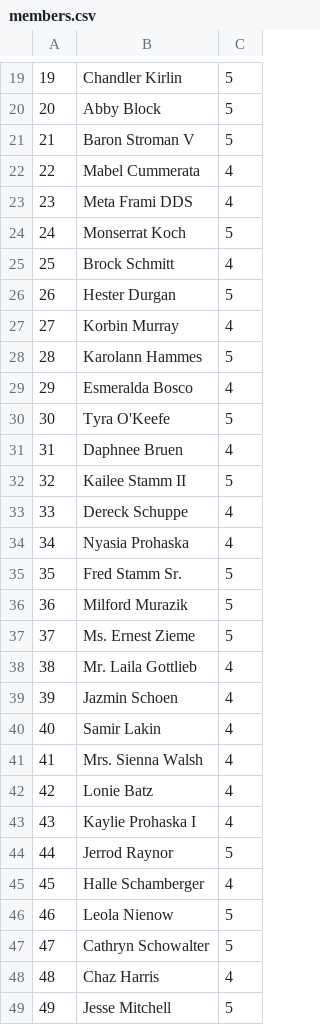
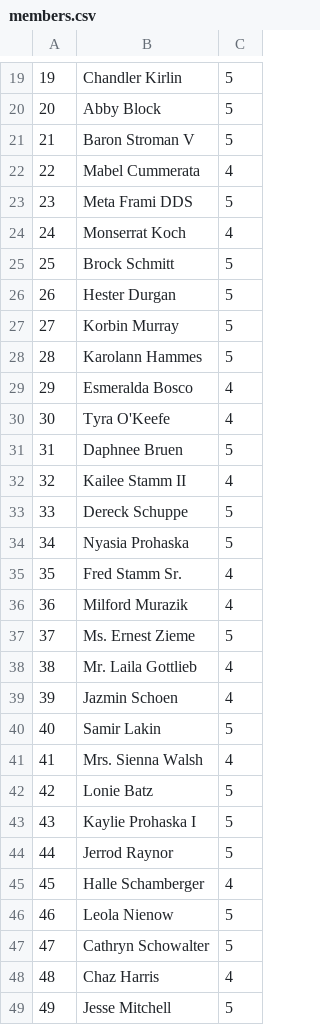
Before and after one commit to kvyinn/ucbpblmembersportal, a CSV file: lib/tabling/members.csv, drawn as a sheet; only a part is shown, gaps mark what is left out; the diff covers the shown part only.

```diff
--- a/lib/tabling/members.csv
+++ b/lib/tabling/members.csv
@@ -22,16 +22,16 @@
 22,Mabel Cummerata,4
-23,Meta Frami DDS,4
-24,Monserrat Koch,5
-25,Brock Schmitt,4
+23,Meta Frami DDS,5
+24,Monserrat Koch,4
+25,Brock Schmitt,5
 26,Hester Durgan,5
-27,Korbin Murray,4
+27,Korbin Murray,5
 28,Karolann Hammes,5
 29,Esmeralda Bosco,4
-30,Tyra O'Keefe,5
-31,Daphnee Bruen,4
-32,Kailee Stamm II,5
-33,Dereck Schuppe,4
-34,Nyasia Prohaska,4
-35,Fred Stamm Sr.,5
-36,Milford Murazik,5
+30,Tyra O'Keefe,4
+31,Daphnee Bruen,5
+32,Kailee Stamm II,4
+33,Dereck Schuppe,5
+34,Nyasia Prohaska,5
+35,Fred Stamm Sr.,4
+36,Milford Murazik,4
 37,Ms. Ernest Zieme,5
@@ -39,6 +39,6 @@
 39,Jazmin Schoen,4
-40,Samir Lakin,4
+40,Samir Lakin,5
 41,Mrs. Sienna Walsh,4
-42,Lonie Batz,4
-43,Kaylie Prohaska I,4
+42,Lonie Batz,5
+43,Kaylie Prohaska I,5
 44,Jerrod Raynor,5
```
Also changed, not shown: 29 edited cells elsewhere in this file, 6 other files.
